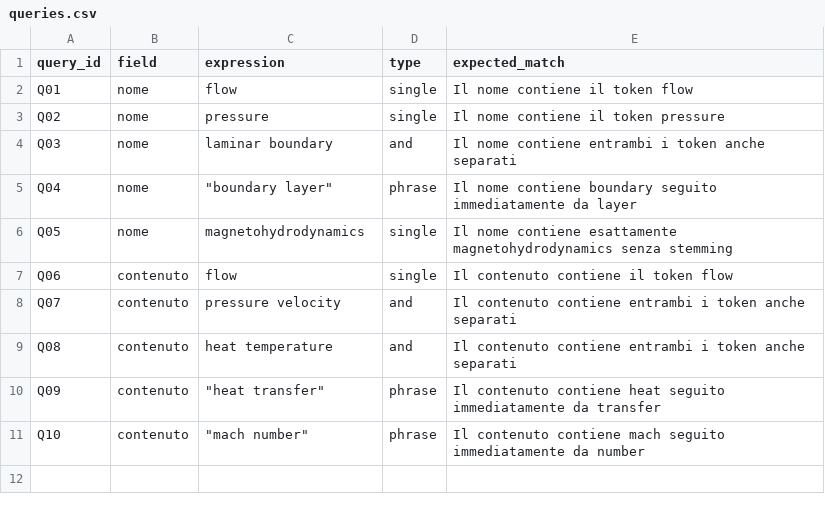
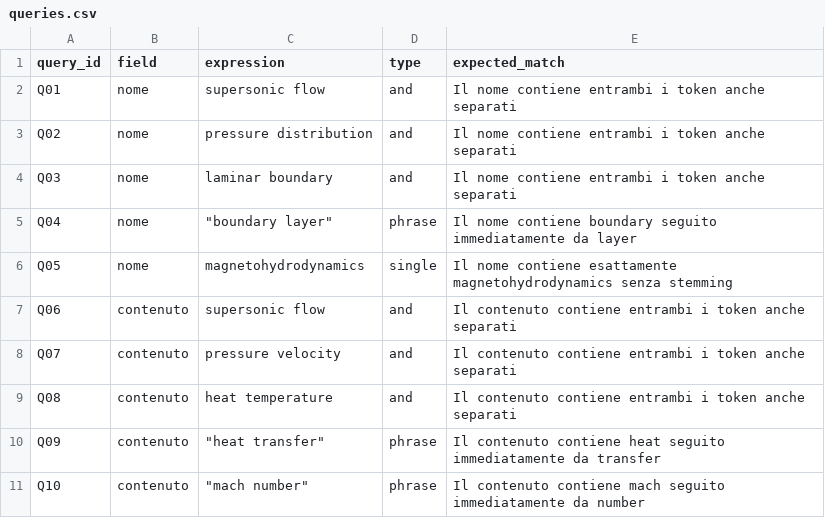
Before and after one commit to pyxidious/text-file-indexing-and-search, a CSV file: evaluation/queries.csv, drawn as a sheet.

```diff
--- a/evaluation/queries.csv
+++ b/evaluation/queries.csv
@@ -1,4 +1,4 @@
 query_id,field,expression,type,expected_match
-Q01,nome,flow,single,Il nome contiene il token flow
-Q02,nome,pressure,single,Il nome contiene il token pressure
+Q01,nome,supersonic flow,and,Il nome contiene entrambi i token anche separati
+Q02,nome,pressure distribution,and,Il nome contiene entrambi i token anche separati
 Q03,nome,laminar boundary,and,Il nome contiene entrambi i token anche separati
@@ -6,3 +6,3 @@ Q04,nome,"""boundary layer""",phrase,Il nome contiene boundary seguito immediata
 Q05,nome,magnetohydrodynamics,single,Il nome contiene esattamente magnetohydrodynamics senza stemming
-Q06,contenuto,flow,single,Il contenuto contiene il token flow
+Q06,contenuto,supersonic flow,and,Il contenuto contiene entrambi i token anche separati
 Q07,contenuto,pressure velocity,and,Il contenuto contiene entrambi i token anche separati
```
Also changed, not shown: evaluation/semantic/criteria.csv, 9 other files.
